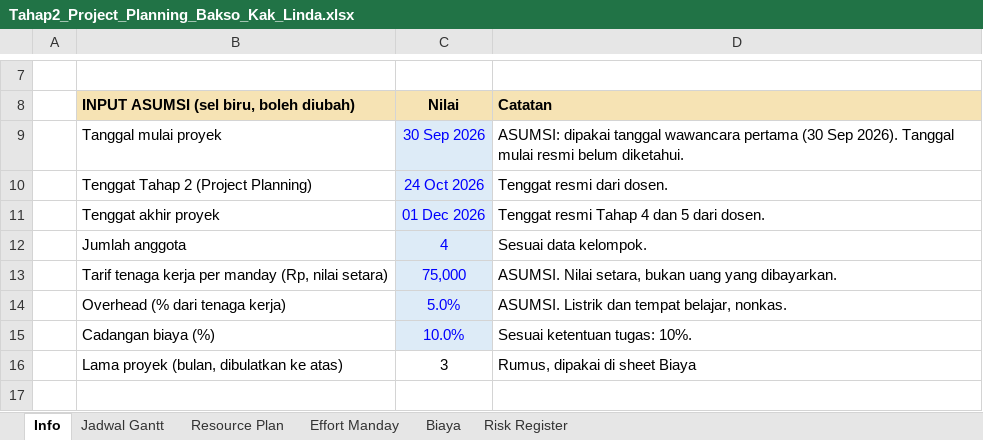
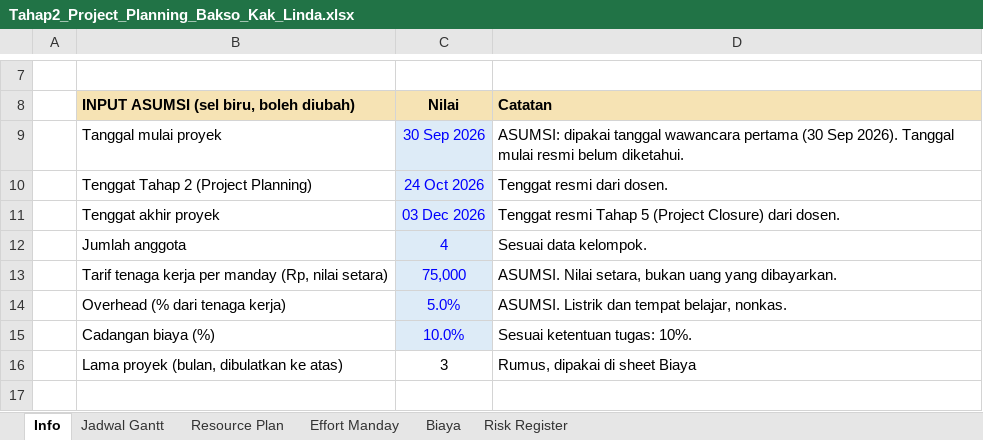
Before and after one commit to MPPL01022026/Kelompok-12, an Excel workbook: docs/tahap-2-project-planning/Tahap2_Project_Planning_Bakso_Kak_Linda.xlsx, sheet Info, drawn as a sheet; only a part is shown, gaps mark what is left out; values as stored, in another font and other column widths than the file's, no borders; the diff names each change by its address in the sheet, - before the commit and + after, or states it on an @@ line.

```diff
--- a/docs/tahap-2-project-planning/Tahap2_Project_Planning_Bakso_Kak_Linda.xlsx (sheet Info)
+++ b/docs/tahap-2-project-planning/Tahap2_Project_Planning_Bakso_Kak_Linda.xlsx (sheet Info)
-C11: 01 Dec 2026
+C11: 03 Dec 2026
-D11: Tenggat resmi Tahap 4 dan 5 dari dosen.
+D11: Tenggat resmi Tahap 5 (Project Closure) dari dosen.
```
Also changed, not shown: sheet Jadwal Gantt, 17 other files.
